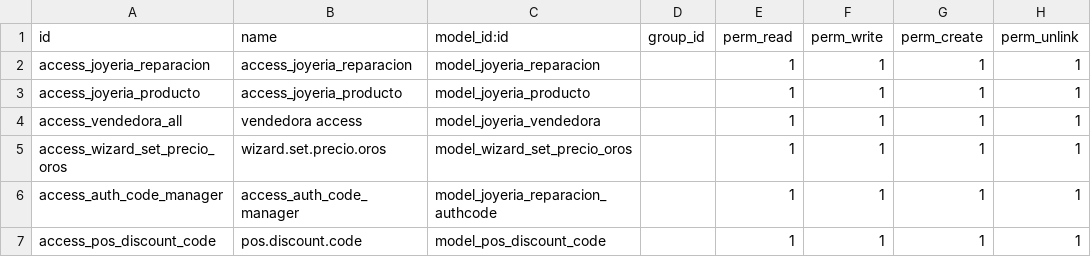
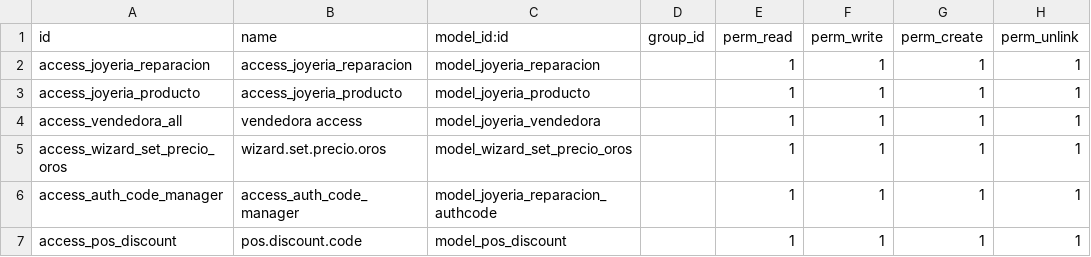
Before and after one commit to JoyeriaJS/OdooJSTest, a CSV file: custom_addons/joyeria_reparaciones/security/ir.model.access.csv, drawn as a sheet.

Commit message:
cambiosposdsctoswb79

```diff
--- a/custom_addons/joyeria_reparaciones/security/ir.model.access.csv
+++ b/custom_addons/joyeria_reparaciones/security/ir.model.access.csv
@@ -6,2 +6,2 @@ access_wizard_set_precio_oros,wizard.set.precio.oros,model_wizard_set_precio_oro
 access_auth_code_manager,access_auth_code_manager,model_joyeria_reparacion_authcode,,1,1,1,1
-access_pos_discount_code,pos.discount.code,model_pos_discount_code,,1,1,1,1
+access_pos_discount,pos.discount.code,model_pos_discount,,1,1,1,1
```
